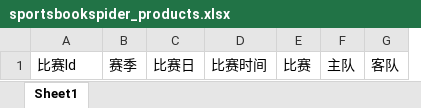
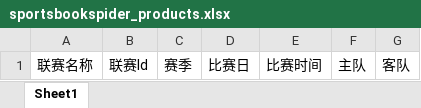
Before and after one commit to leoshang/data_analysis_example, an Excel workbook: sportsbook/sportsbookspider_products.xlsx, sheet Sheet1, drawn as a sheet; only a part is shown; values as stored, in another font and other column widths than the file's, no borders; removed rows and columns are numbered as before the commit, all else as after; the diff names each change by its address in the sheet, - before the commit and + after, or states it on an @@ line.

Commit message:
sequence of title in excel adjusted

```diff
--- a/sportsbook/sportsbookspider_products.xlsx (sheet Sheet1)
+++ b/sportsbook/sportsbookspider_products.xlsx (sheet Sheet1)
+column B, row 1: 联赛Id
-column E, row 1: 比赛
-A1: 比赛Id
+A1: 联赛名称
```
Also changed, not shown: 6 other files.
